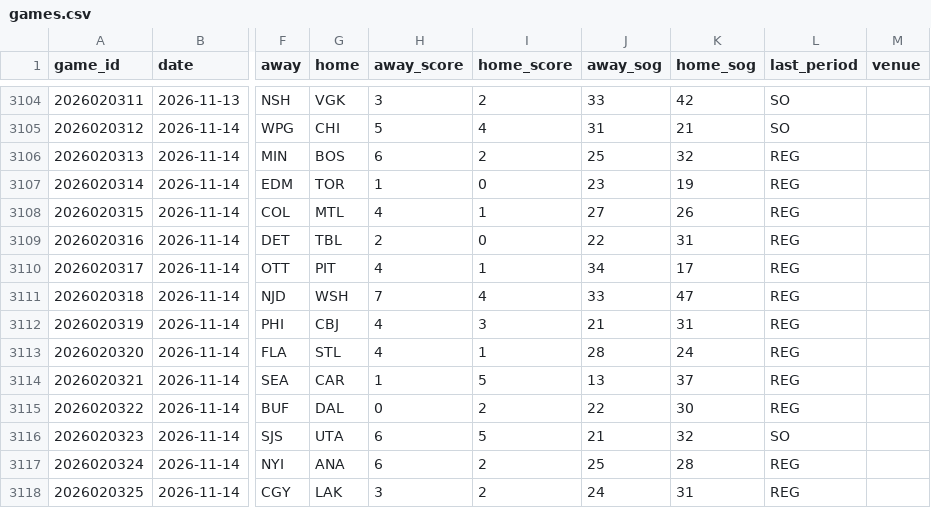
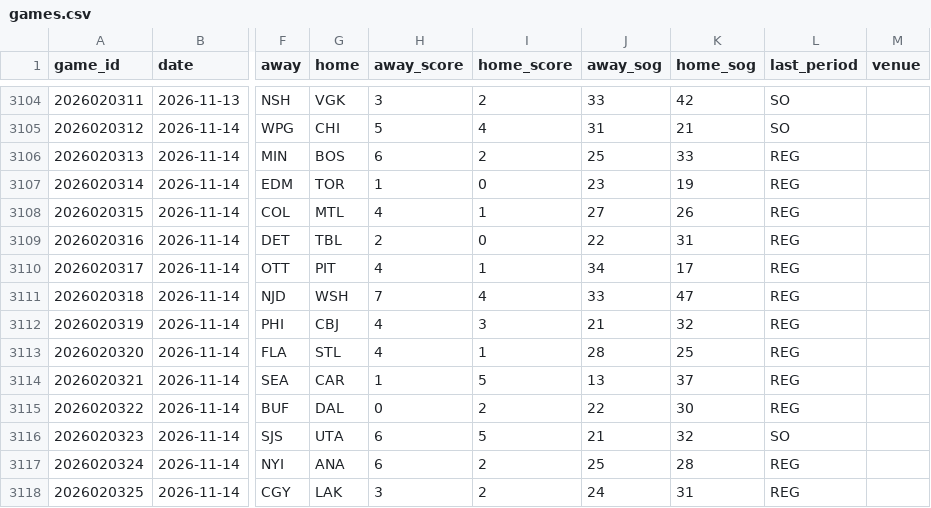
Before and after one commit to mileswilliams08/NHL-prop-model, a CSV file: data/history/games.csv, drawn as a sheet; only a part is shown, gaps mark what is left out; the diff names each change by its address in the sheet, - before the commit and + after, or states it on an @@ line.

```diff
--- a/data/history/games.csv
+++ b/data/history/games.csv
-K3106 (home_sog): 32
+K3106 (home_sog): 33
-K3112 (home_sog): 31
+K3112 (home_sog): 32
-K3113 (home_sog): 24
+K3113 (home_sog): 25
```
Also changed, not shown: data/combo_leg_map.csv, data/player_map.csv, 10 other files.
